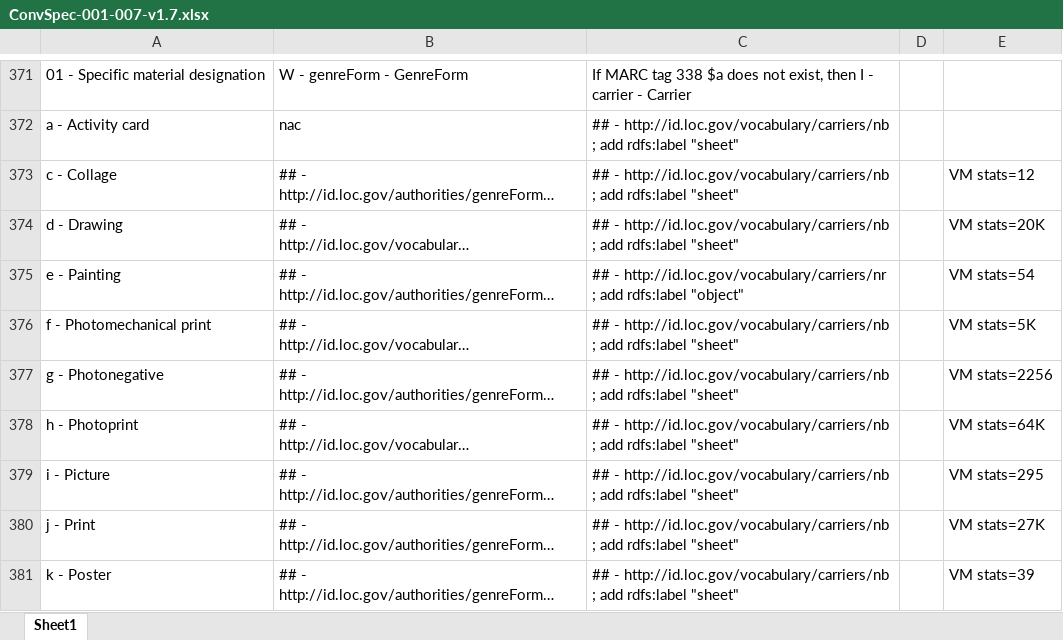
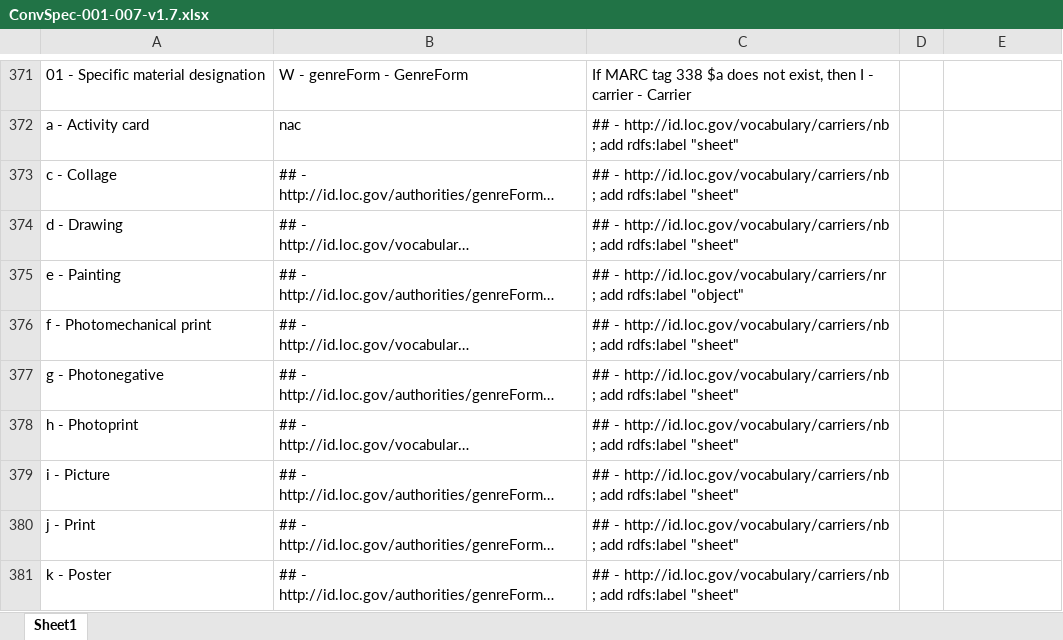
Before and after one commit to lcnetdev/marc2bibframe2, an Excel workbook: spec/ConvSpec-001-007-v1.7.xlsx, sheet Sheet1, drawn as a sheet; only a part is shown, gaps mark what is left out; long unchanged cells end in …; values as stored, in another font and other column widths than the file's, no borders; the diff covers the shown part only; the diff names each change by its address in the sheet, - before the commit and + after, or states it on an @@ line.

```diff
--- a/spec/ConvSpec-001-007-v1.7.xlsx (sheet Sheet1)
+++ b/spec/ConvSpec-001-007-v1.7.xlsx (sheet Sheet1)
-E373: VM stats=12
+E373: (empty)
-E374: VM stats=20K
+E374: (empty)
-E375: VM stats=54
+E375: (empty)
-E376: VM stats=5K
+E376: (empty)
-E377: VM stats=2256
+E377: (empty)
-E378: VM stats=64K
+E378: (empty)
-E379: VM stats=295
+E379: (empty)
-E380: VM stats=27K
+E380: (empty)
-E381: VM stats=39
+E381: (empty)
```
Also changed, not shown: 35 edited cells elsewhere in this sheet, spec/ConvSpec-050-088-v1.7.xlsx, spec/ConvSpec-240,X30-UnifTitle-v1.7.xlsx, 21 other files.
